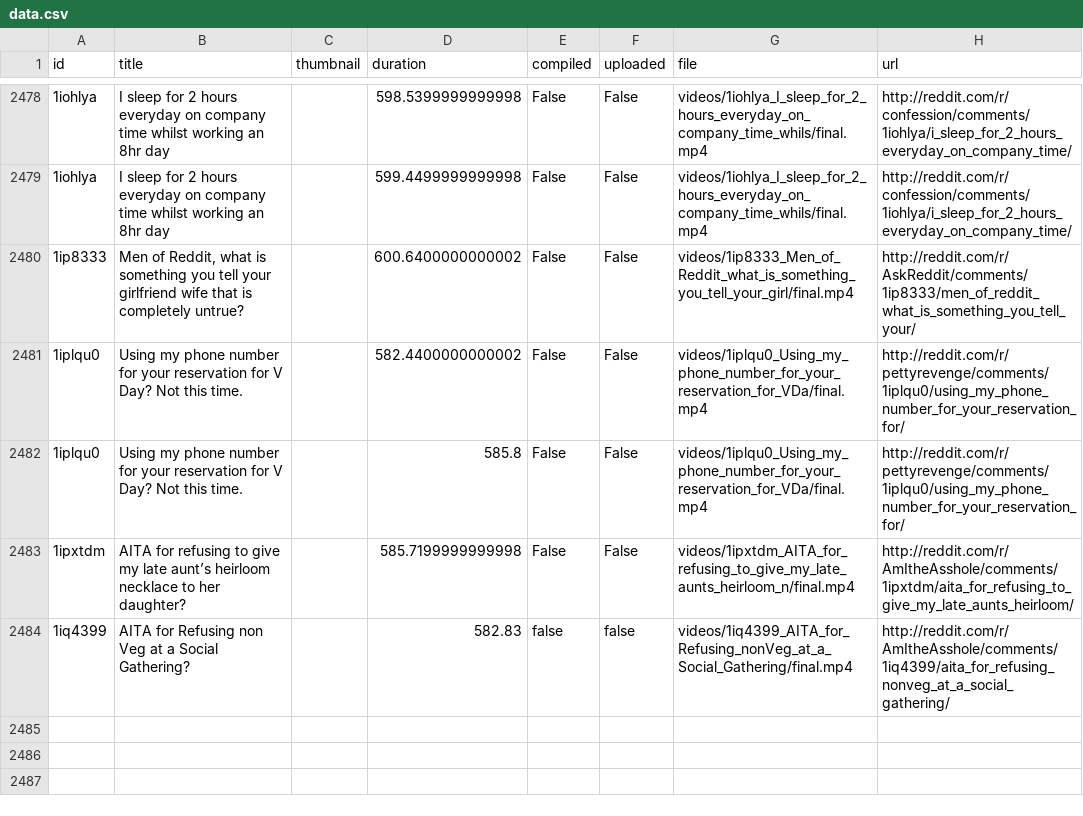
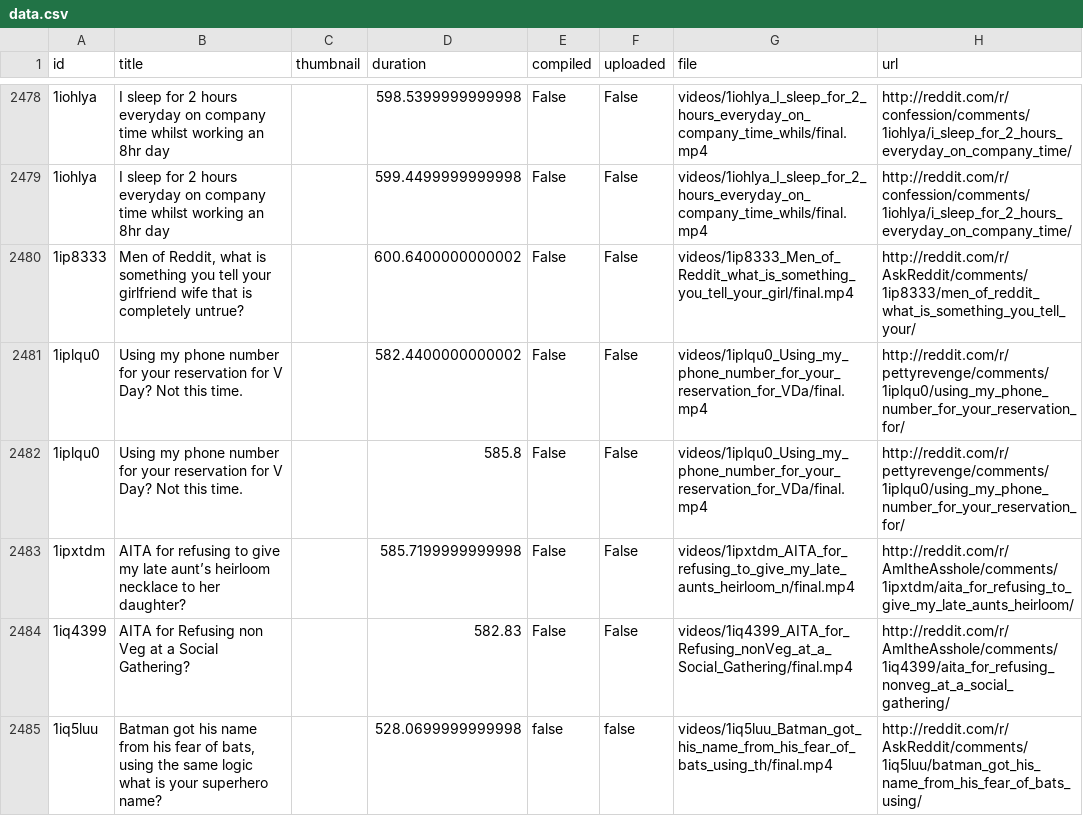
Before and after one commit to alexlaverty/python-reddit-youtube-bot, a CSV file: data.csv, drawn as a sheet; only a part is shown, gaps mark what is left out; the diff names each change by its address in the sheet, - before the commit and + after, or states it on an @@ line.

```diff
--- a/data.csv
+++ b/data.csv
-E2484 (compiled): false
+E2484 (compiled): False
-F2484 (uploaded): false
+F2484 (uploaded): False
+row 2485: 1iq5luu | Batman got his name from his fear of bats, using the same logic what is your superhero name? |  | 528.0699999999998 | false | false | videos/1iq5luu_Batman_got_his_name_from_his_fear_of_bats_using_th/final.mp4 | http://reddit.com/r/AskReddit/comments/1iq5luu/batman_got_his_name_from_his_fear_of_bats_using/
```
